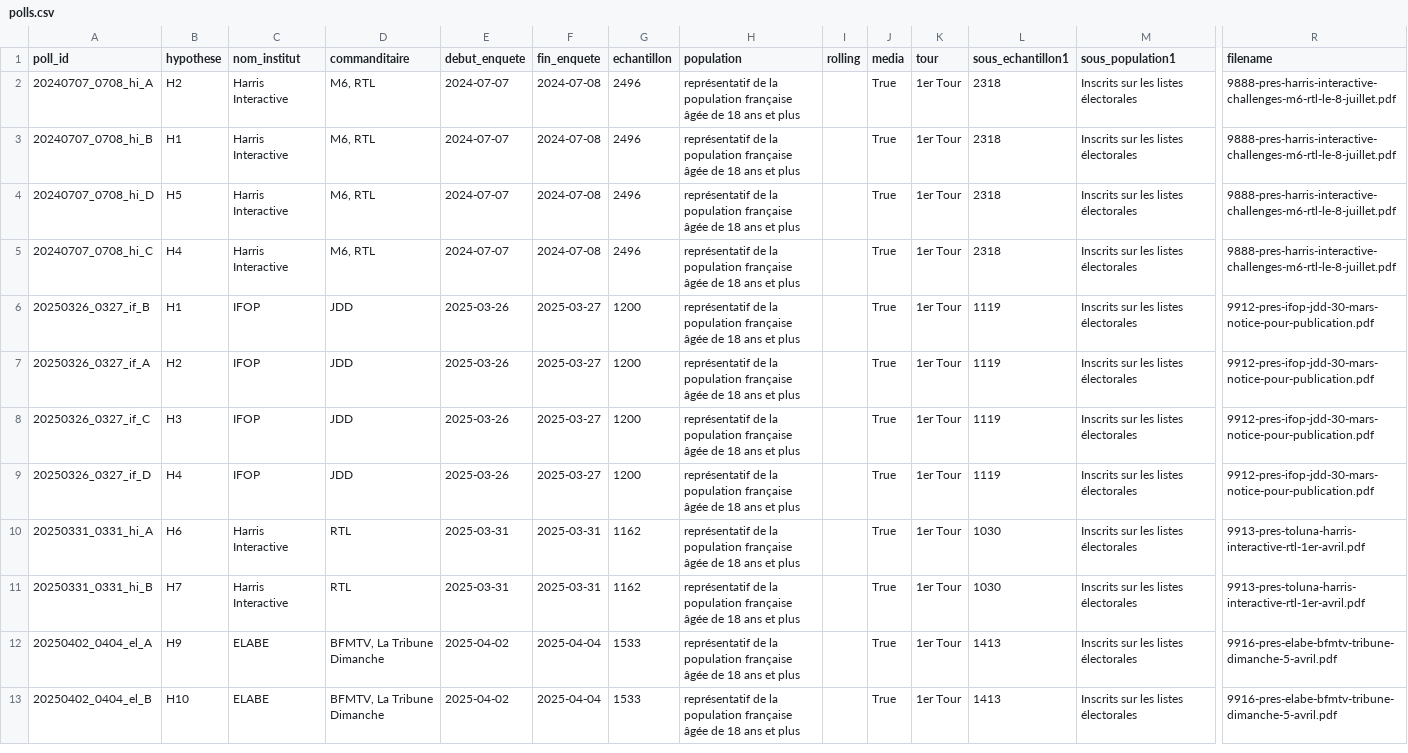
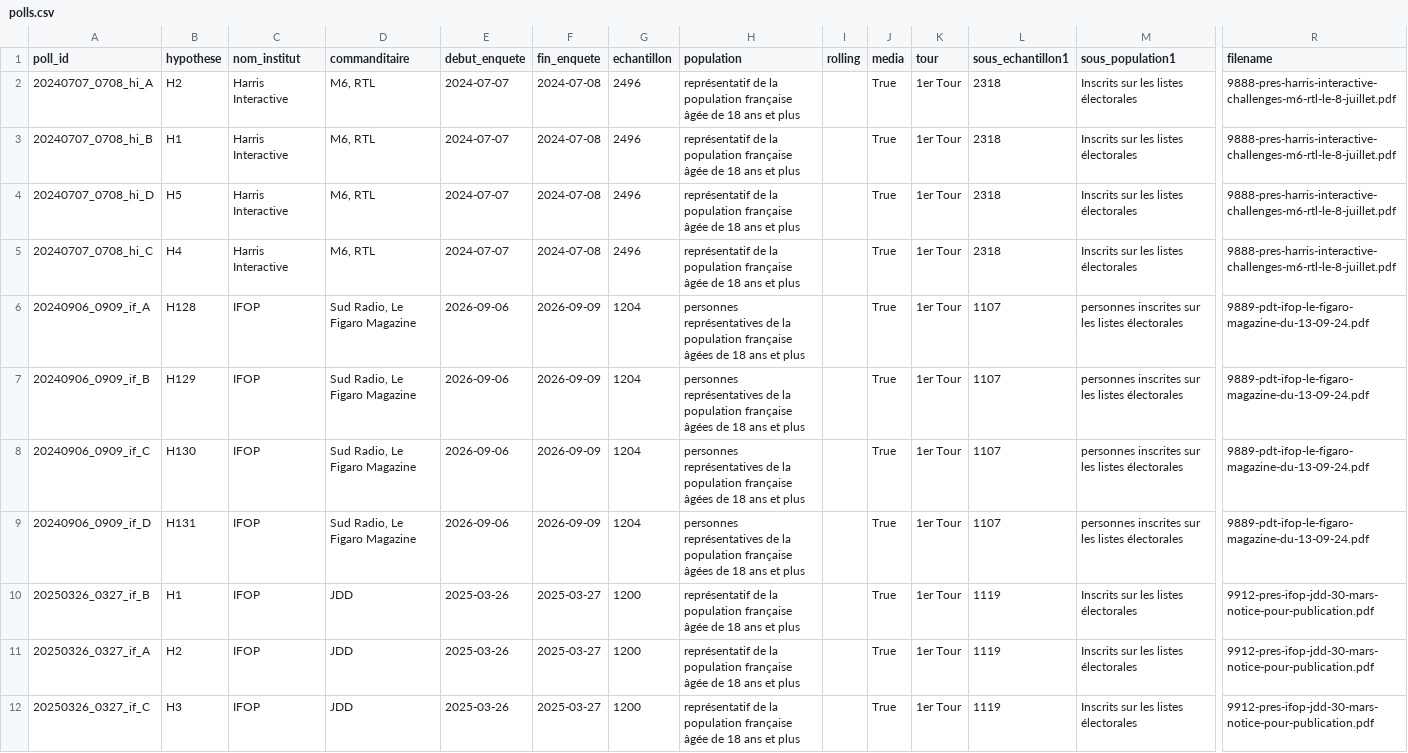
Before and after one commit to MieuxVoter/presidentielle2027, a CSV file: polls.csv, drawn as a sheet; only a part is shown, gaps mark what is left out; the shorter side is filled out with more unchanged rows; rows hold the shown columns only; the diff names each change by its address in the sheet, - before the commit and + after, or states it on an @@ line.

Commit message:
Add polls from 9889 ifop figmag 202409

```diff
--- a/polls.csv
+++ b/polls.csv
+row 6: 20240906_0909_if_A | H128 | IFOP | Sud Radio, Le Figaro Magazine | 2026-09-06 | 2026-09-09 | 1204 | personnes représentatives de la population française âgées de 18 ans et plus |  | True | 1er Tour | 1107 | personnes inscrites sur les listes électorales | 9889-pdt-ifop-le-figaro-magazine-du-13-09-24.pdf
+row 7: 20240906_0909_if_B | H129 | IFOP | Sud Radio, Le Figaro Magazine | 2026-09-06 | 2026-09-09 | 1204 | personnes représentatives de la population française âgées de 18 ans et plus |  | True | 1er Tour | 1107 | personnes inscrites sur les listes électorales | 9889-pdt-ifop-le-figaro-magazine-du-13-09-24.pdf
+row 8: 20240906_0909_if_C | H130 | IFOP | Sud Radio, Le Figaro Magazine | 2026-09-06 | 2026-09-09 | 1204 | personnes représentatives de la population française âgées de 18 ans et plus |  | True | 1er Tour | 1107 | personnes inscrites sur les listes électorales | 9889-pdt-ifop-le-figaro-magazine-du-13-09-24.pdf
+row 9: 20240906_0909_if_D | H131 | IFOP | Sud Radio, Le Figaro Magazine | 2026-09-06 | 2026-09-09 | 1204 | personnes représentatives de la population française âgées de 18 ans et plus |  | True | 1er Tour | 1107 | personnes inscrites sur les listes électorales | 9889-pdt-ifop-le-figaro-magazine-du-13-09-24.pdf
```
Also changed, not shown: hypotheses.csv, 4 other files.
